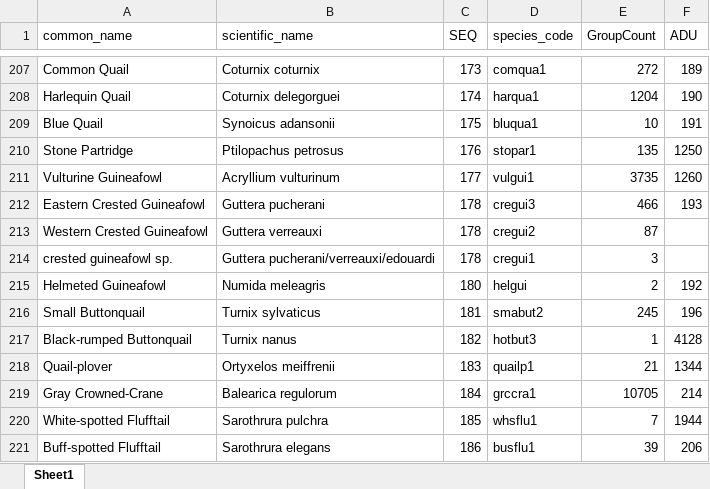
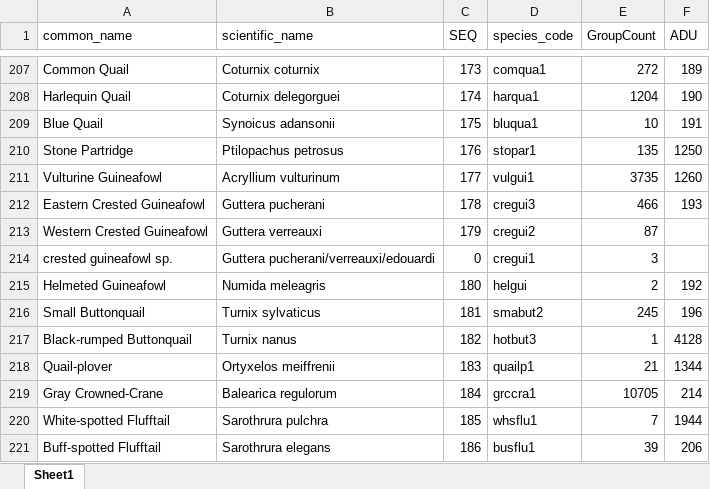
Before and after one commit to Rafnuss/KenyaAtlasComparison, an Excel workbook: data/eBird/sp_ebird.xlsx, sheet Sheet1, drawn as a sheet; only a part is shown, gaps mark what is left out; values as stored, in another font and other column widths than the file's, no borders; conditional formats and table styles not drawn; the diff names each change by its address in the sheet, - before the commit and + after, or states it on an @@ line.

Commit message:
Add data

```diff
--- a/data/eBird/sp_ebird.xlsx (sheet Sheet1)
+++ b/data/eBird/sp_ebird.xlsx (sheet Sheet1)
-C213 (SEQ): 178
+C213 (SEQ): 179
-C214 (SEQ): 178
+C214 (SEQ): 0
```
Also changed, not shown: 42 other files.
